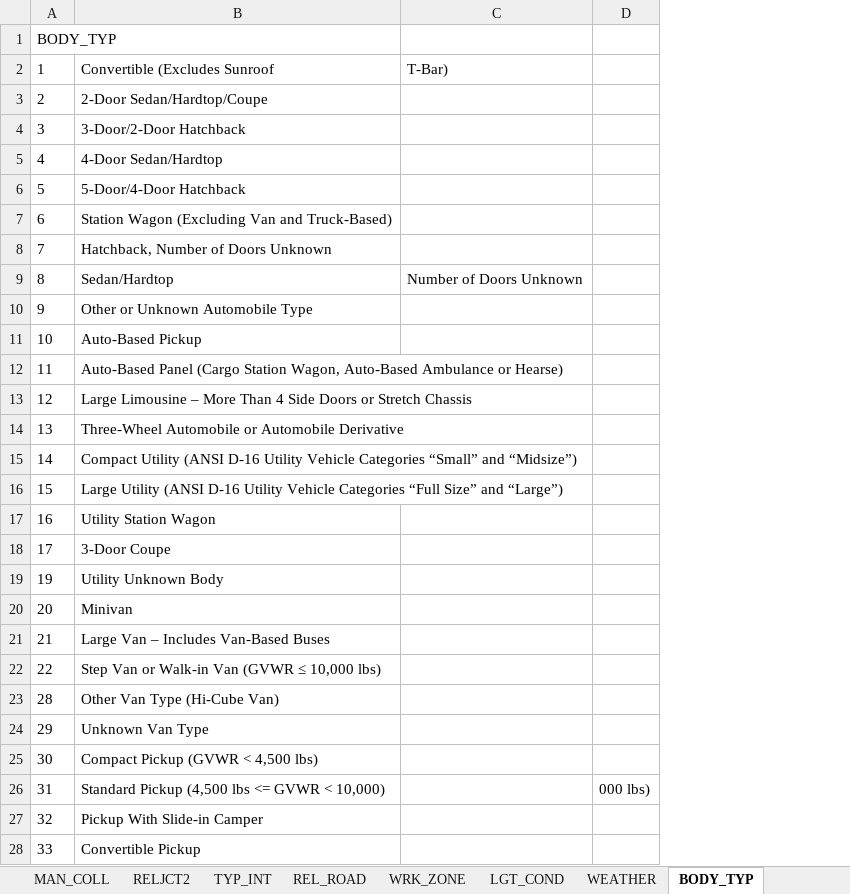
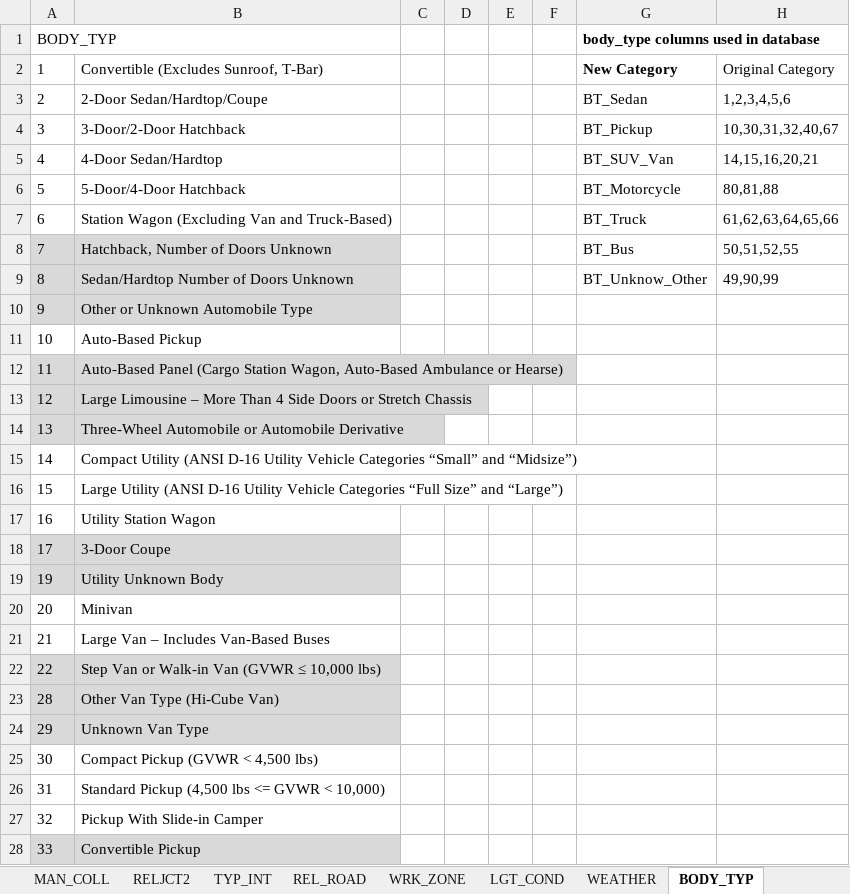
Before and after one commit to RebelKell/group-4, an Excel workbook: Data_Columns.xlsm, sheet BODY_TYP, drawn as a sheet; only a part is shown; values as stored, in another font and other column widths than the file's, no borders; removed rows and columns are numbered as before the commit, all else as after; the diff covers the shown part only; the diff names each change by its address in the sheet, - before the commit and + after, or states it on an @@ line.

Commit message:
adding 2012 data

```diff
--- a/Data_Columns.xlsm (sheet BODY_TYP)
+++ b/Data_Columns.xlsm (sheet BODY_TYP)
-column C, rows 2-9: T-Bar) |  |  |  |  |  |  | Number of Doors Unknown
-column D, row 26: 000 lbs)
+column C, empty
+column D, empty
+column E, empty
+column F, empty
+column G, rows 1-9: body_type columns used in database | New Category | BT_Sedan | BT_Pickup | BT_SUV_Van | BT_Motorcycle | BT_Truck | BT_Bus | BT_Unknow_Other
+column H, rows 2-9: Original Category | 1,2,3,4,5,6 | 10,30,31,32,40,67 | 14,15,16,20,21 | 80,81,88 | 61,62,63,64,65,66 | 50,51,52,55 | 49,90,99
-B2: Convertible (Excludes Sunroof
+B2: Convertible (Excludes Sunroof, T-Bar)
-A8:B10 fill: none
+A8:B10 fill: #D9D9D9
-B9: Sedan/Hardtop
+B9: Sedan/Hardtop Number of Doors Unknown
-A12:B14 fill: none
+A12:B14 fill: #D9D9D9
-A18:B19 fill: none
+A18:B19 fill: #D9D9D9
-A22:B24 fill: none
+A22:B24 fill: #D9D9D9
-A28:B28 fill: none
+A28:B28 fill: #D9D9D9
```
Also changed, not shown: 3 added rows, 3 edited cells and cell formats elsewhere in this sheet, sheet ACC_TYP, sheet SPEED_REL, sheet Columns, 5 other files.
